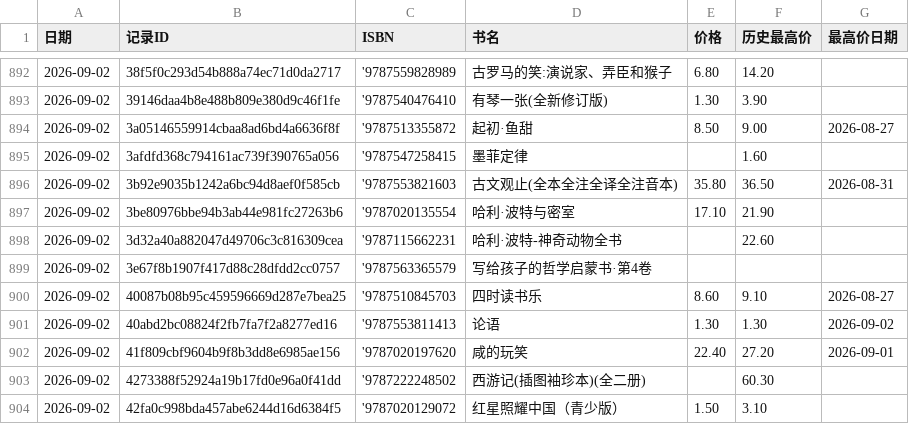
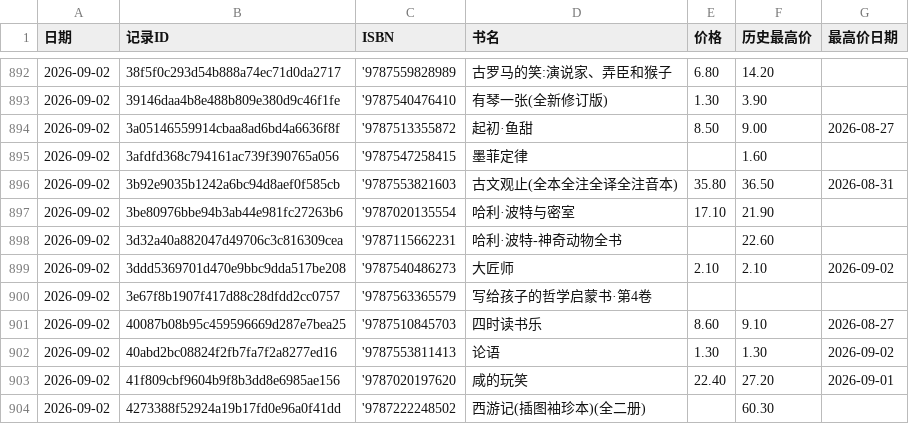
Before and after one commit to lipingxu/dzy_inventory, a CSV file: price_history.csv, drawn as a sheet; only a part is shown, gaps mark what is left out; the shorter side is filled out with more unchanged rows.

```diff
--- a/price_history.csv
+++ b/price_history.csv
@@ -898,2 +898,3 @@
 2026-09-02,3d32a40a882047d49706c3c816309cea,'9787115662231,哈利·波特-神奇动物全书,,22.60,
+2026-09-02,3ddd5369701d470e9bbc9dda517be208,'9787540486273,大匠师,2.10,2.10,2026-09-02
 2026-09-02,3e67f8b1907f417d88c28dfdd2cc0757,'9787563365579,写给孩子的哲学启蒙书·第4卷,,,
```
Also changed, not shown: inventory_auto.csv, manual_overrides.csv, 2 other files.
